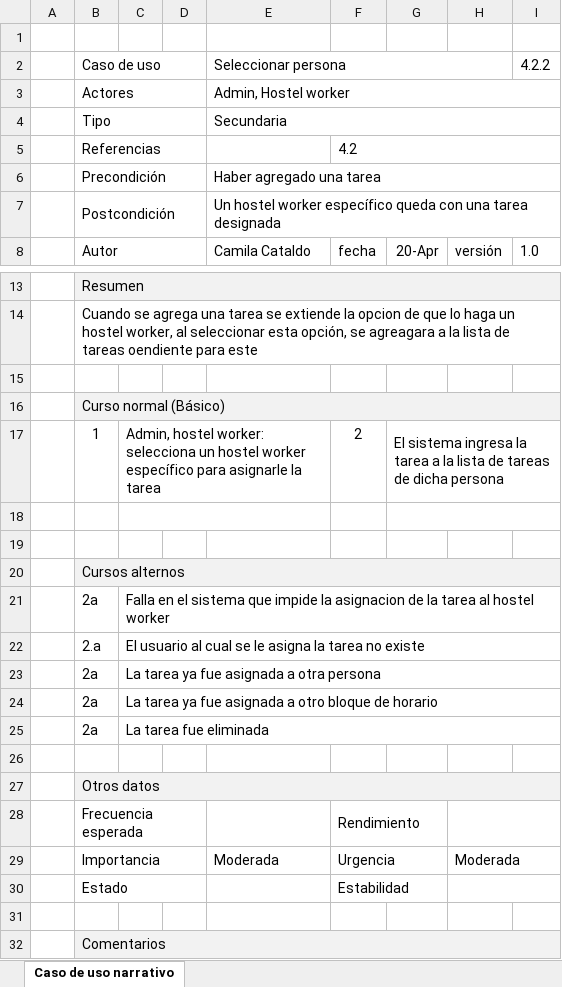
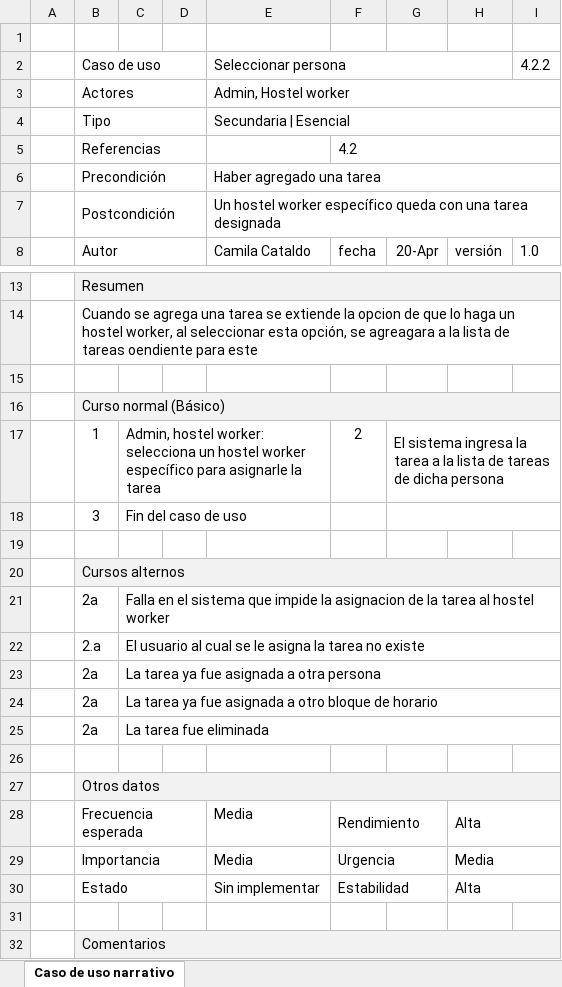
Before and after one commit to synchostel/synchostel, an Excel workbook: análisis/Casos de Uso Narrativos/CDUN - (Tarea) Seleccionar persona.xlsx, sheet Caso de uso narrativo, drawn as a sheet; only a part is shown, gaps mark what is left out; values as stored, in another font and other column widths than the file's, no borders; the diff names each change by its address in the sheet, - before the commit and + after, or states it on an @@ line.

```diff
--- a/análisis/Casos de Uso Narrativos/CDUN - (Tarea) Seleccionar persona.xlsx (sheet Caso de uso narrativo)
+++ b/análisis/Casos de Uso Narrativos/CDUN - (Tarea) Seleccionar persona.xlsx (sheet Caso de uso narrativo)
-E4 (Seleccionar persona): Secundaria
+E4 (Seleccionar persona): Secundaria | Esencial
-row 18: (empty)
+row 18:  | 3 | Fin del caso de uso
-E28 (Seleccionar persona): (empty)
+E28 (Seleccionar persona): Media
-H28: (empty)
+H28: Alta
-E29 (Seleccionar persona): Moderada
+E29 (Seleccionar persona): Media
-H29: Moderada
+H29: Media
-E30 (Seleccionar persona): (empty)
+E30 (Seleccionar persona): Sin implementar
-H30: (empty)
+H30: Alta
```
Also changed, not shown: análisis/Casos de Uso Narrativos/CDUN - (Administrar Alojamiento) Agregar reserva.xlsx, análisis/Casos de Uso Narrativos/CDUN - (Administrar Alojamiento) Eliminar reserva.xlsx, 17 other files.
